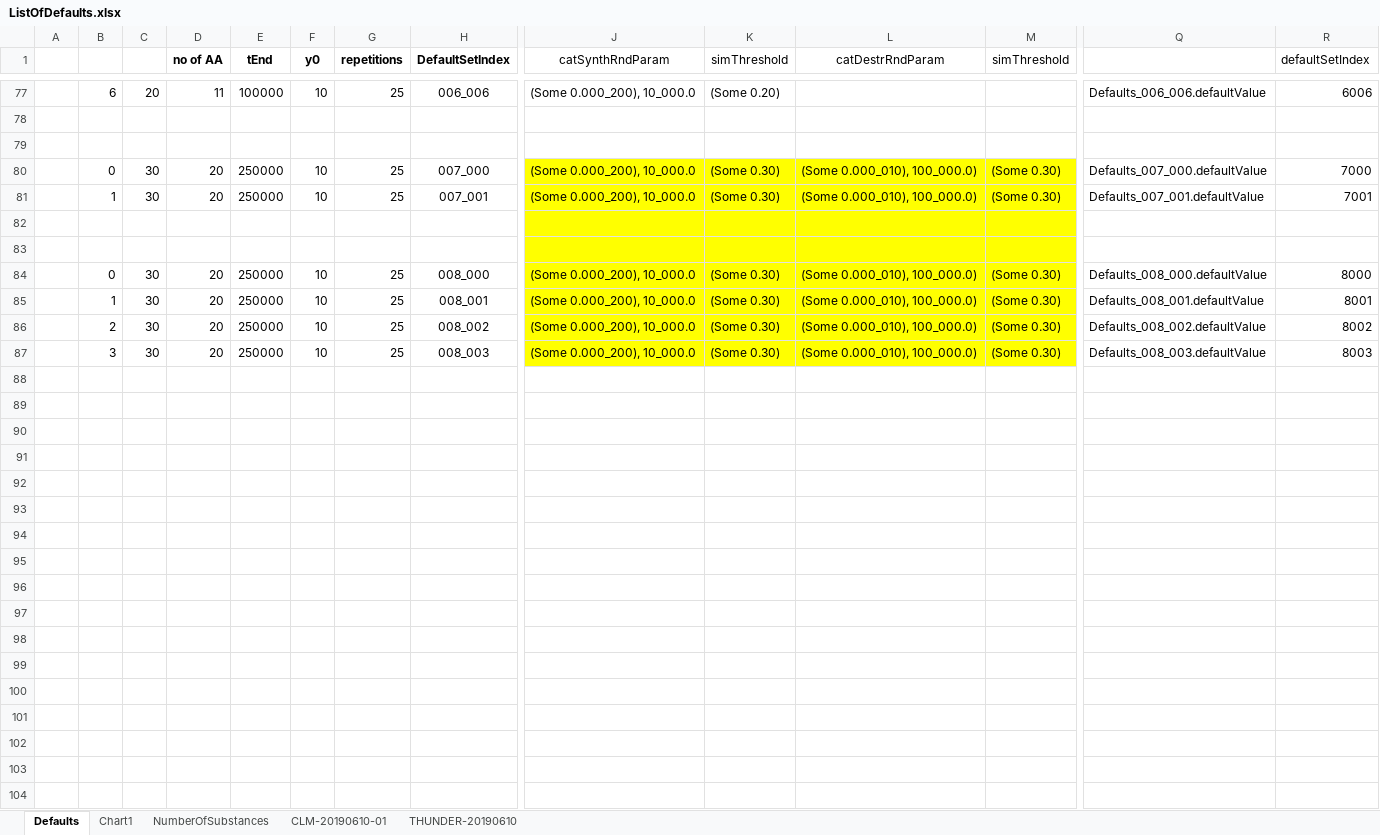
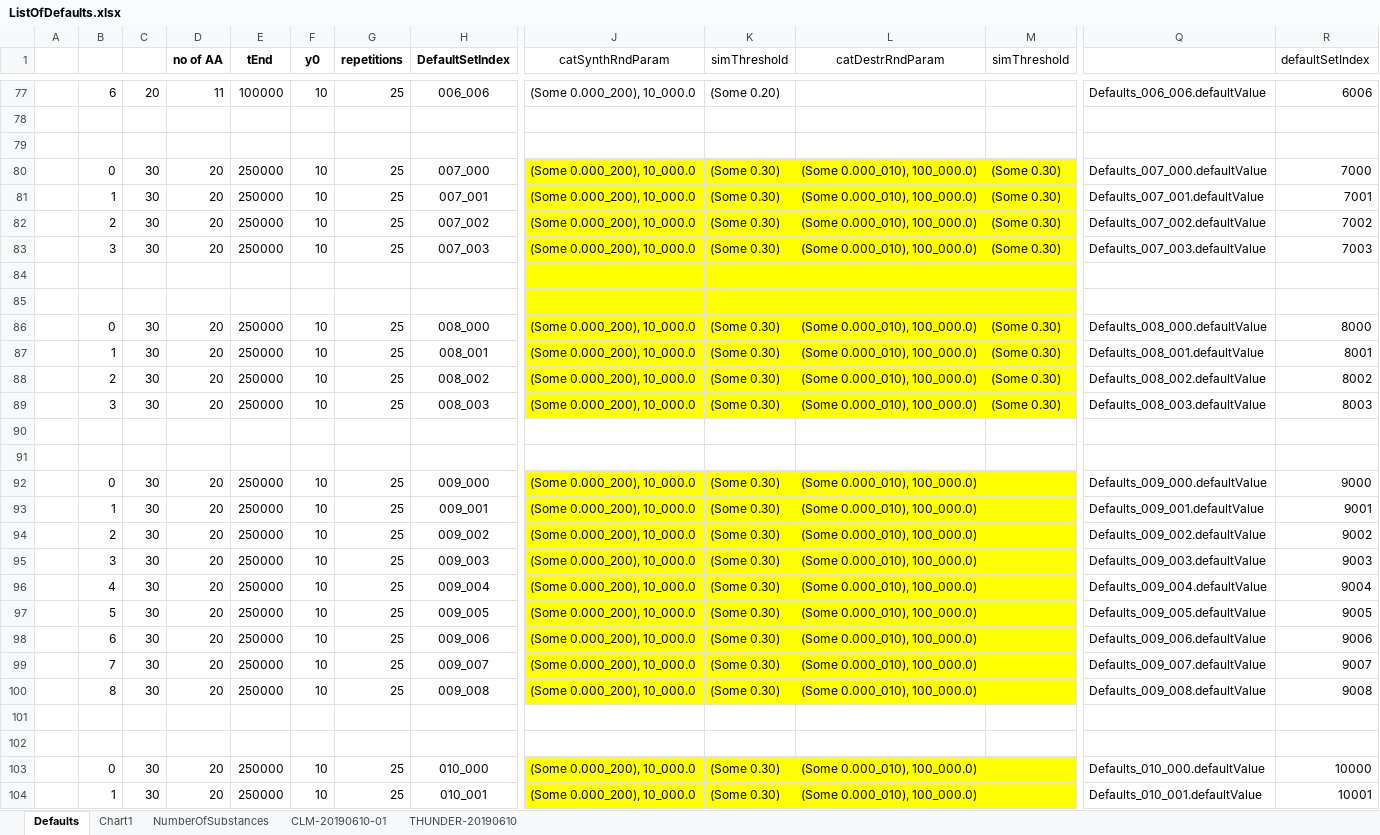
Before and after one commit to kkkmail/ClmFSharp, an Excel workbook: Math/ListOfDefaults.xlsx, sheet Defaults, drawn as a sheet; only a part is shown, gaps mark what is left out; values as stored, in another font and other column widths than the file's, no borders; rows hold the shown columns only; the diff names each change by its address in the sheet, - before the commit and + after, or states it on an @@ line.

```diff
--- a/Math/ListOfDefaults.xlsx (sheet Defaults)
+++ b/Math/ListOfDefaults.xlsx (sheet Defaults)
+row 82:  | 2 | 30 | 20 | 250000 | 10 | 25 | 007_002 | (Some 0.000_200), 10_000.0 | (Some 0.30) | (Some 0.000_010), 100_000.0) | (Some 0.30) | Defaults_007_002.defaultValue | 7002
+row 83:  | 3 | 30 | 20 | 250000 | 10 | 25 | 007_003 | (Some 0.000_200), 10_000.0 | (Some 0.30) | (Some 0.000_010), 100_000.0) | (Some 0.30) | Defaults_007_003.defaultValue | 7003
+row 90: (empty)
+row 91: (empty)
+row 92:  | 0 | 30 | 20 | 250000 | 10 | 25 | 009_000 | (Some 0.000_200), 10_000.0 | (Some 0.30) | (Some 0.000_010), 100_000.0) |  | Defaults_009_000.defaultValue | 9000
+row 93:  | 1 | 30 | 20 | 250000 | 10 | 25 | 009_001 | (Some 0.000_200), 10_000.0 | (Some 0.30) | (Some 0.000_010), 100_000.0) |  | Defaults_009_001.defaultValue | 9001
+row 94:  | 2 | 30 | 20 | 250000 | 10 | 25 | 009_002 | (Some 0.000_200), 10_000.0 | (Some 0.30) | (Some 0.000_010), 100_000.0) |  | Defaults_009_002.defaultValue | 9002
+row 95:  | 3 | 30 | 20 | 250000 | 10 | 25 | 009_003 | (Some 0.000_200), 10_000.0 | (Some 0.30) | (Some 0.000_010), 100_000.0) |  | Defaults_009_003.defaultValue | 9003
+row 96:  | 4 | 30 | 20 | 250000 | 10 | 25 | 009_004 | (Some 0.000_200), 10_000.0 | (Some 0.30) | (Some 0.000_010), 100_000.0) |  | Defaults_009_004.defaultValue | 9004
+row 97:  | 5 | 30 | 20 | 250000 | 10 | 25 | 009_005 | (Some 0.000_200), 10_000.0 | (Some 0.30) | (Some 0.000_010), 100_000.0) |  | Defaults_009_005.defaultValue | 9005
+row 98:  | 6 | 30 | 20 | 250000 | 10 | 25 | 009_006 | (Some 0.000_200), 10_000.0 | (Some 0.30) | (Some 0.000_010), 100_000.0) |  | Defaults_009_006.defaultValue | 9006
+row 99:  | 7 | 30 | 20 | 250000 | 10 | 25 | 009_007 | (Some 0.000_200), 10_000.0 | (Some 0.30) | (Some 0.000_010), 100_000.0) |  | Defaults_009_007.defaultValue | 9007
+row 100:  | 8 | 30 | 20 | 250000 | 10 | 25 | 009_008 | (Some 0.000_200), 10_000.0 | (Some 0.30) | (Some 0.000_010), 100_000.0) |  | Defaults_009_008.defaultValue | 9008
+row 101: (empty)
+row 102: (empty)
+row 103:  | 0 | 30 | 20 | 250000 | 10 | 25 | 010_000 | (Some 0.000_200), 10_000.0 | (Some 0.30) | (Some 0.000_010), 100_000.0) |  | Defaults_010_000.defaultValue | 10000
+row 104:  | 1 | 30 | 20 | 250000 | 10 | 25 | 010_001 | (Some 0.000_200), 10_000.0 | (Some 0.30) | (Some 0.000_010), 100_000.0) |  | Defaults_010_001.defaultValue | 10001
```
Also changed, not shown: formulas that keep their value, 19 other files.
